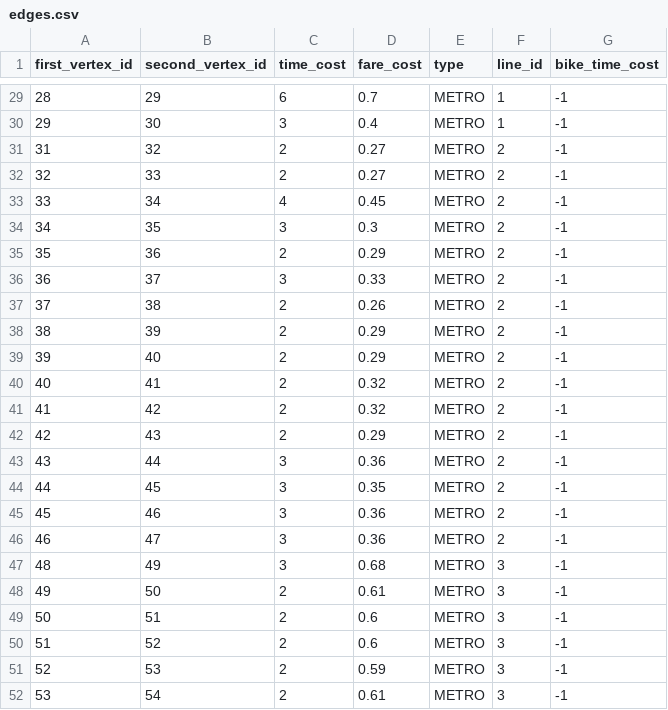
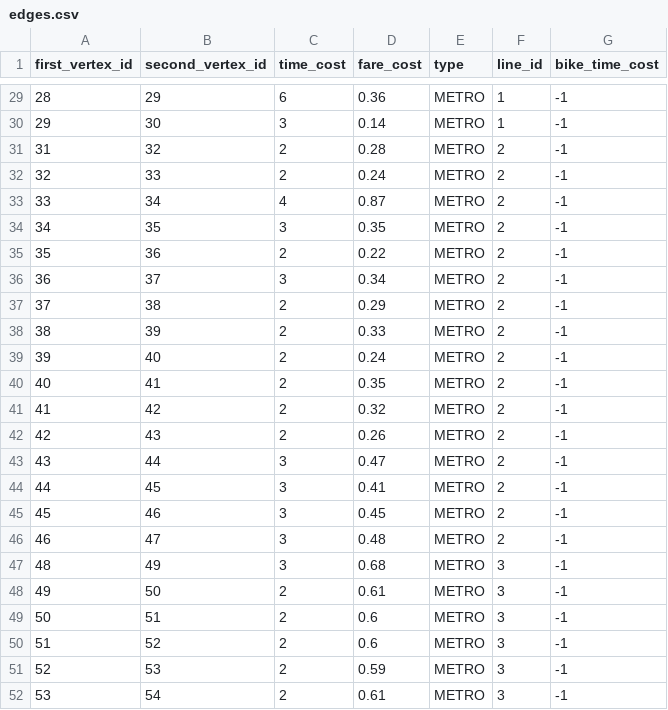
Before and after one commit to LV-ZHU/Data_Structure_Curriculum_Design, a CSV file: data/edges.csv, drawn as a sheet; only a part is shown, gaps mark what is left out; the diff covers the shown part only.

```diff
--- a/data/edges.csv
+++ b/data/edges.csv
@@ -29,19 +29,19 @@ first_vertex_id,second_vertex_id,time_cost,fare_cost,type,line_id,bike_time_cost
-28,29,6,0.7,METRO,1,-1
-29,30,3,0.4,METRO,1,-1
-31,32,2,0.27,METRO,2,-1
-32,33,2,0.27,METRO,2,-1
-33,34,4,0.45,METRO,2,-1
-34,35,3,0.3,METRO,2,-1
-35,36,2,0.29,METRO,2,-1
-36,37,3,0.33,METRO,2,-1
-37,38,2,0.26,METRO,2,-1
-38,39,2,0.29,METRO,2,-1
-39,40,2,0.29,METRO,2,-1
-40,41,2,0.32,METRO,2,-1
+28,29,6,0.36,METRO,1,-1
+29,30,3,0.14,METRO,1,-1
+31,32,2,0.28,METRO,2,-1
+32,33,2,0.24,METRO,2,-1
+33,34,4,0.87,METRO,2,-1
+34,35,3,0.35,METRO,2,-1
+35,36,2,0.22,METRO,2,-1
+36,37,3,0.34,METRO,2,-1
+37,38,2,0.29,METRO,2,-1
+38,39,2,0.33,METRO,2,-1
+39,40,2,0.24,METRO,2,-1
+40,41,2,0.35,METRO,2,-1
 41,42,2,0.32,METRO,2,-1
-42,43,2,0.29,METRO,2,-1
-43,44,3,0.36,METRO,2,-1
-44,45,3,0.35,METRO,2,-1
-45,46,3,0.36,METRO,2,-1
-46,47,3,0.36,METRO,2,-1
+42,43,2,0.26,METRO,2,-1
+43,44,3,0.47,METRO,2,-1
+44,45,3,0.41,METRO,2,-1
+45,46,3,0.45,METRO,2,-1
+46,47,3,0.48,METRO,2,-1
 48,49,3,0.68,METRO,3,-1
```
Also changed, not shown: 27 edited cells elsewhere in this file, 3 other files.
